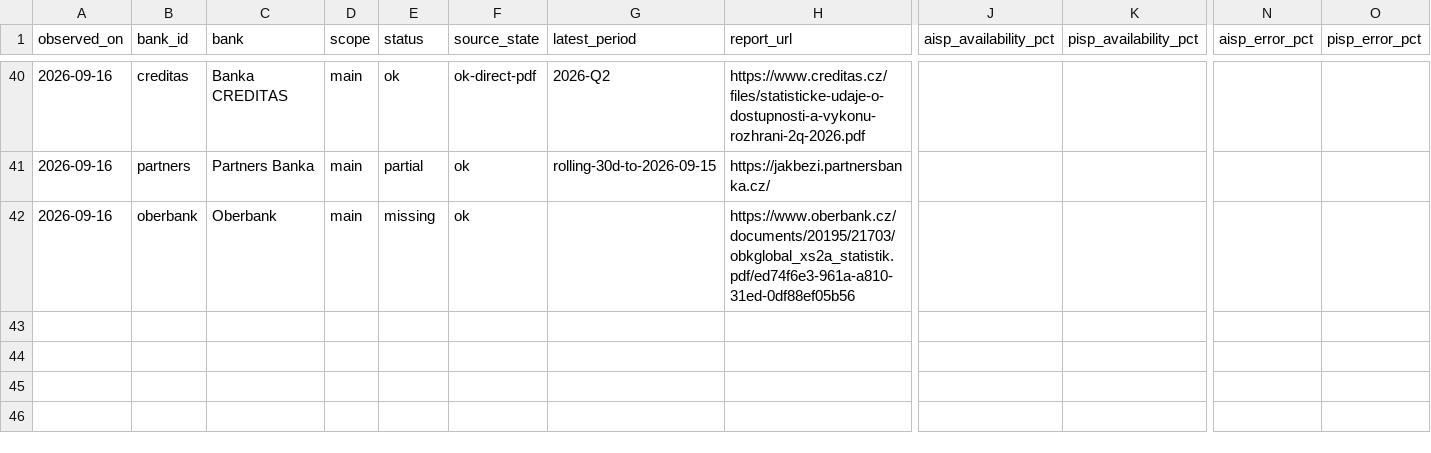
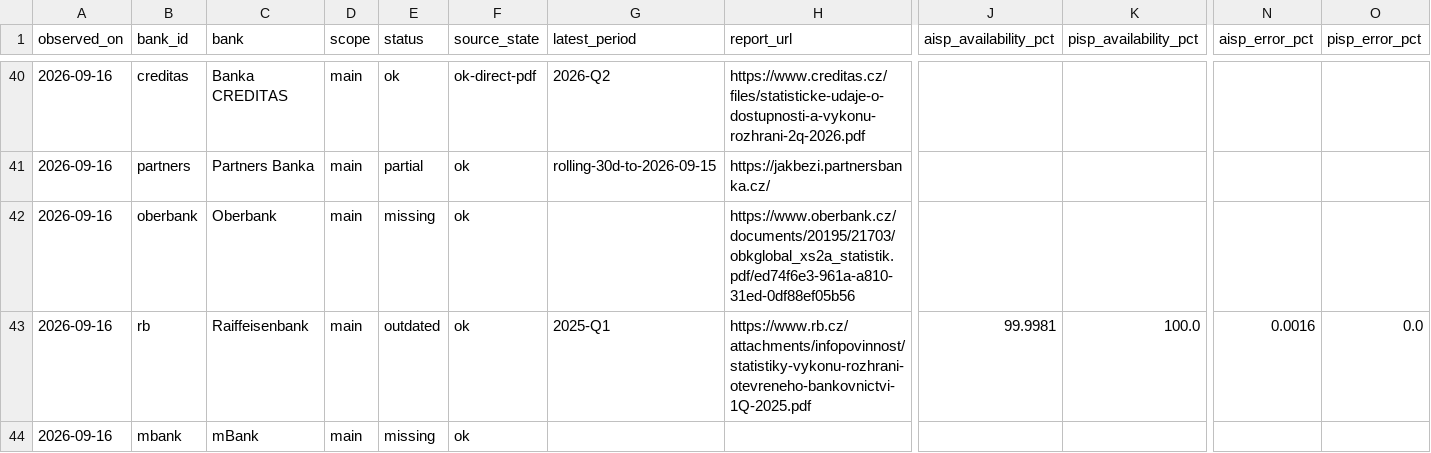
Before and after one commit to tesskosnar/API-PSD2-tracker, a CSV file: data/history.csv, drawn as a sheet; only a part is shown, gaps mark what is left out; rows hold the shown columns only; the diff names each change by its address in the sheet, - before the commit and + after, or states it on an @@ line.

Commit message:
Restore Raiffeisenbank report history and use ordered green median bands

```diff
--- a/data/history.csv
+++ b/data/history.csv
+row 43: 2026-09-16 | rb | Raiffeisenbank | main | outdated | ok | 2025-Q1 | https://www.rb.cz/attachments/infopovinnost/statistiky-vykonu-rozhrani-otevreneho-bankovnictvi-1Q-2025.pdf | 99.9981 | 100.0 | 0.0016 | 0.0
+row 44: 2026-09-16 | mbank | mBank | main | missing | ok
```
Also changed, not shown: data/latest.csv, docs/daily-source-coverage.csv, 53 other files.
